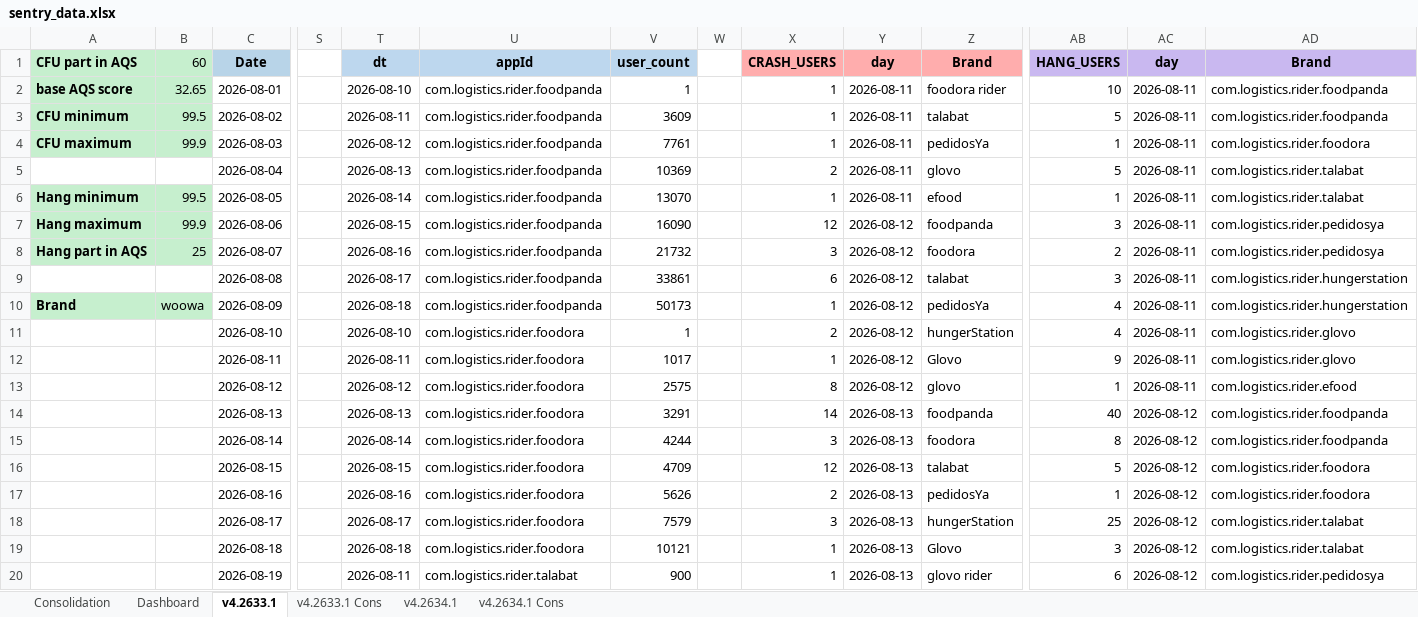
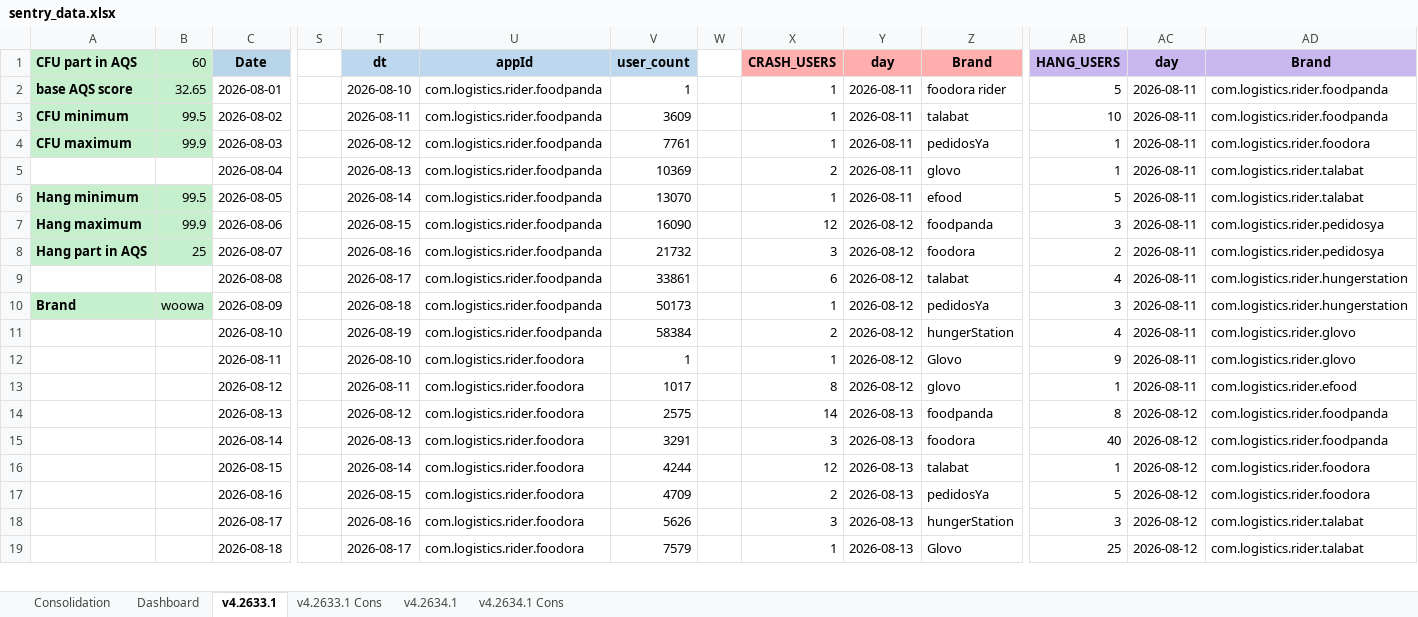
Before and after one commit to shilpa-bansal0401/rider-app-ios-reliability-dashboard, an Excel workbook: consolidation_report/sentry_data.xlsx, sheet v4.2633.1, drawn as a sheet; only a part is shown, gaps mark what is left out; values as stored, in another font and other column widths than the file's, no borders; removed rows and columns are numbered as before the commit, all else as after; rows hold the shown columns only; the diff covers the shown part only; the diff names each change by its address in the sheet, - before the commit and + after, or states it on an @@ line.

```diff
--- a/consolidation_report/sentry_data.xlsx (sheet v4.2633.1)
+++ b/consolidation_report/sentry_data.xlsx (sheet v4.2633.1)
-AB2 (HANG_USERS): 10
+AB2 (HANG_USERS): 5
-AB3 (HANG_USERS): 5
+AB3 (HANG_USERS): 10
-AB5 (HANG_USERS): 5
+AB5 (HANG_USERS): 1
-AB6 (HANG_USERS): 1
+AB6 (HANG_USERS): 5
-AB9 (HANG_USERS): 3
+AB9 (HANG_USERS): 4
-AB10 (HANG_USERS): 4
+AB10 (HANG_USERS): 3
-T11 (dt): 2026-08-10
+T11 (dt): 2026-08-19
-U11 (appId): com.logistics.rider.foodora
+U11 (appId): com.logistics.rider.foodpanda
-V11 (user_count): 1
+V11 (user_count): 58384
-T12 (dt): 2026-08-11
+T12 (dt): 2026-08-10
-V12 (user_count): 1017
+V12 (user_count): 1
-T13 (dt): 2026-08-12
+T13 (dt): 2026-08-11
-V13 (user_count): 2575
+V13 (user_count): 1017
-T14 (dt): 2026-08-13
+T14 (dt): 2026-08-12
-V14 (user_count): 3291
+V14 (user_count): 2575
-AB14 (HANG_USERS): 40
+AB14 (HANG_USERS): 8
-T15 (dt): 2026-08-14
+T15 (dt): 2026-08-13
-V15 (user_count): 4244
+V15 (user_count): 3291
-AB15 (HANG_USERS): 8
+AB15 (HANG_USERS): 40
-T16 (dt): 2026-08-15
+T16 (dt): 2026-08-14
-V16 (user_count): 4709
+V16 (user_count): 4244
-AB16 (HANG_USERS): 5
+AB16 (HANG_USERS): 1
-T17 (dt): 2026-08-16
+T17 (dt): 2026-08-15
-V17 (user_count): 5626
+V17 (user_count): 4709
-AB17 (HANG_USERS): 1
+AB17 (HANG_USERS): 5
-T18 (dt): 2026-08-17
+T18 (dt): 2026-08-16
-V18 (user_count): 7579
+V18 (user_count): 5626
-AB18 (HANG_USERS): 25
+AB18 (HANG_USERS): 3
-T19 (dt): 2026-08-18
+T19 (dt): 2026-08-17
-V19 (user_count): 10121
+V19 (user_count): 7579
-AB19 (HANG_USERS): 3
+AB19 (HANG_USERS): 25
-row 20:  |  | 2026-08-19 |  | 2026-08-11 | com.logistics.rider.talabat | 900 |  | 1 | 2026-08-13 | glovo rider | 6 | 2026-08-12 | com.logistics.rider.pedidosya
```
Also changed, not shown: other rows of this sheet, sheet Dashboard, sheet v4.2634.1, hidden cells, 3 other files.
